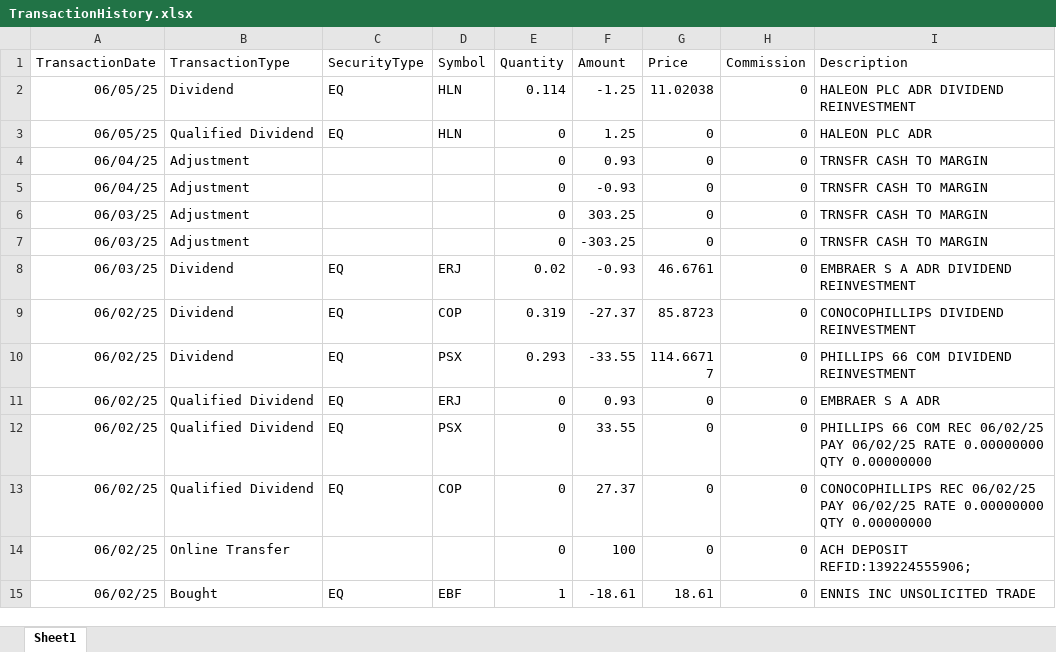
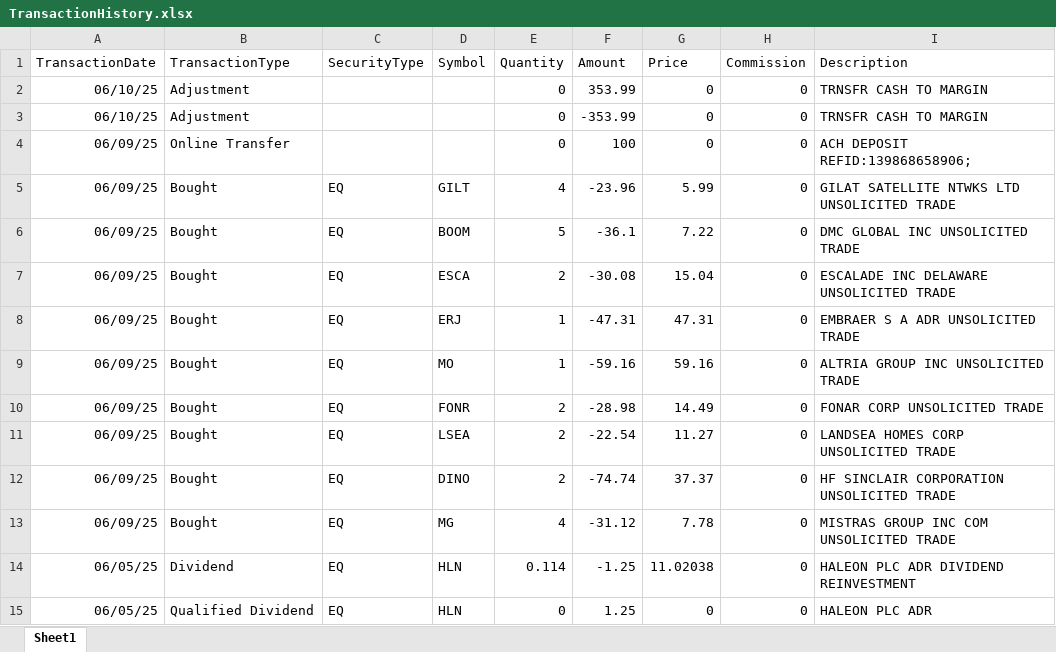
Before and after one commit to rickshilling/shadowPortfolio, an Excel workbook: TransactionHistory.xlsx, sheet Sheet1, drawn as a sheet; only a part is shown; the shorter side is filled out with more unchanged rows; values as stored, in another font and other column widths than the file's, no borders; charts and pictures not drawn; the diff names each change by its address in the sheet, - before the commit and + after, or states it on an @@ line.

```diff
--- a/TransactionHistory.xlsx (sheet Sheet1)
+++ b/TransactionHistory.xlsx (sheet Sheet1)
+row 2: 06/10/25 | Adjustment |  |  | 0 | 353.99 | 0 | 0 | TRNSFR CASH TO MARGIN
+row 3: 06/10/25 | Adjustment |  |  | 0 | -353.99 | 0 | 0 | TRNSFR CASH TO MARGIN
+row 4: 06/09/25 | Online Transfer |  |  | 0 | 100 | 0 | 0 | ACH DEPOSIT REFID:139868658906;
+row 5: 06/09/25 | Bought | EQ | GILT | 4 | -23.96 | 5.99 | 0 | GILAT SATELLITE NTWKS LTD UNSOLICITED TRADE
+row 6: 06/09/25 | Bought | EQ | BOOM | 5 | -36.1 | 7.22 | 0 | DMC GLOBAL INC UNSOLICITED TRADE
+row 7: 06/09/25 | Bought | EQ | ESCA | 2 | -30.08 | 15.04 | 0 | ESCALADE INC DELAWARE UNSOLICITED TRADE
+row 8: 06/09/25 | Bought | EQ | ERJ | 1 | -47.31 | 47.31 | 0 | EMBRAER S A ADR UNSOLICITED TRADE
+row 9: 06/09/25 | Bought | EQ | MO | 1 | -59.16 | 59.16 | 0 | ALTRIA GROUP INC UNSOLICITED TRADE
+row 10: 06/09/25 | Bought | EQ | FONR | 2 | -28.98 | 14.49 | 0 | FONAR CORP UNSOLICITED TRADE
+row 11: 06/09/25 | Bought | EQ | LSEA | 2 | -22.54 | 11.27 | 0 | LANDSEA HOMES CORP UNSOLICITED TRADE
+row 12: 06/09/25 | Bought | EQ | DINO | 2 | -74.74 | 37.37 | 0 | HF SINCLAIR CORPORATION UNSOLICITED TRADE
+row 13: 06/09/25 | Bought | EQ | MG | 4 | -31.12 | 7.78 | 0 | MISTRAS GROUP INC COM UNSOLICITED TRADE
```
Also changed, not shown: AAII.xlsx.
